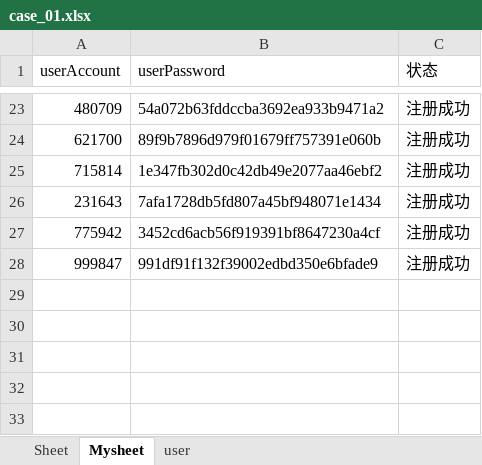
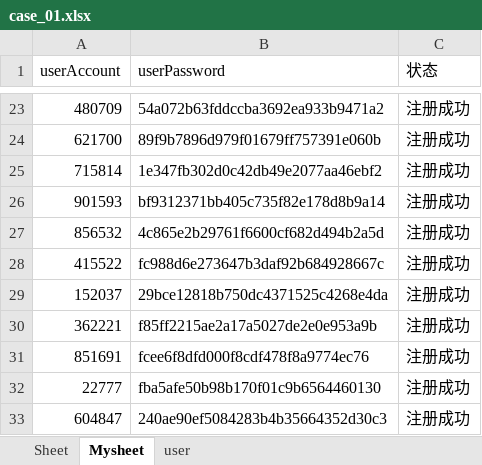
Before and after one commit to yuanjunling/UnittestCaseDemo, an Excel workbook: UnittestCace/ENTITY/Util/Excle_case/case_01.xlsx, sheet Mysheet, drawn as a sheet; only a part is shown, gaps mark what is left out; values as stored, in another font and other column widths than the file's, no borders; removed rows and columns are numbered as before the commit, all else as after; the diff names each change by its address in the sheet, - before the commit and + after, or states it on an @@ line.

```diff
--- a/UnittestCace/ENTITY/Util/Excle_case/case_01.xlsx (sheet Mysheet)
+++ b/UnittestCace/ENTITY/Util/Excle_case/case_01.xlsx (sheet Mysheet)
-row 26: 231643 | 7afa1728db5fd807a45bf948071e1434 | 注册成功
-row 27: 775942 | 3452cd6acb56f919391bf8647230a4cf | 注册成功
-row 28: 999847 | 991df91f132f39002edbd350e6bfade9 | 注册成功
+row 26: 901593 | bf9312371bb405c735f82e178d8b9a14 | 注册成功
+row 27: 856532 | 4c865e2b29761f6600cf682d494b2a5d | 注册成功
+row 28: 415522 | fc988d6e273647b3daf92b684928667c | 注册成功
+row 29: 152037 | 29bce12818b750dc4371525c4268e4da | 注册成功
+row 30: 362221 | f85ff2215ae2a17a5027de2e0e953a9b | 注册成功
+row 31: 851691 | fcee6f8dfd000f8cdf478f8a9774ec76 | 注册成功
+row 32: 22777 | fba5afe50b98b170f01c9b6564460130 | 注册成功
+row 33: 604847 | 240ae90ef5084283b4b35664352d30c3 | 注册成功
```
Also changed, not shown: 3 other files.
